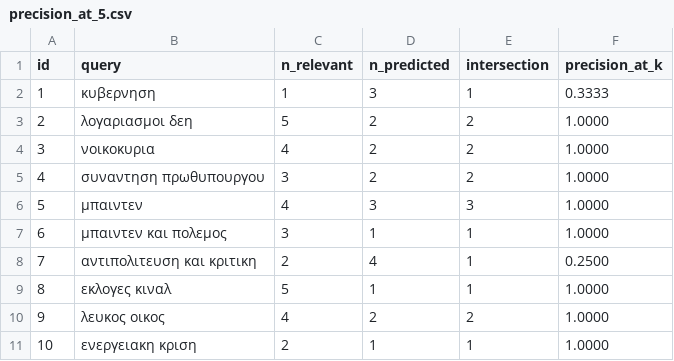
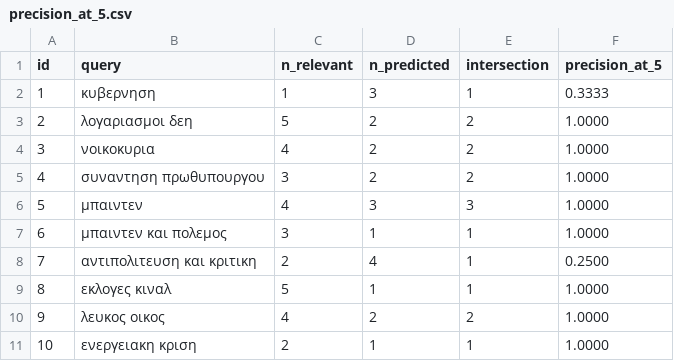
Before and after one commit to androidDev18026/ATD, a CSV file: experiments/precision_at_5.csv, drawn as a sheet.

```diff
--- a/experiments/precision_at_5.csv
+++ b/experiments/precision_at_5.csv
@@ -1,2 +1,2 @@
-id,query,n_relevant,n_predicted,intersection,precision_at_k
+id,query,n_relevant,n_predicted,intersection,precision_at_5
 1,κυβερνηση,1,3,1,0.3333
```
Also changed, not shown: experiments/precision_at_10.csv, 2 other files.
